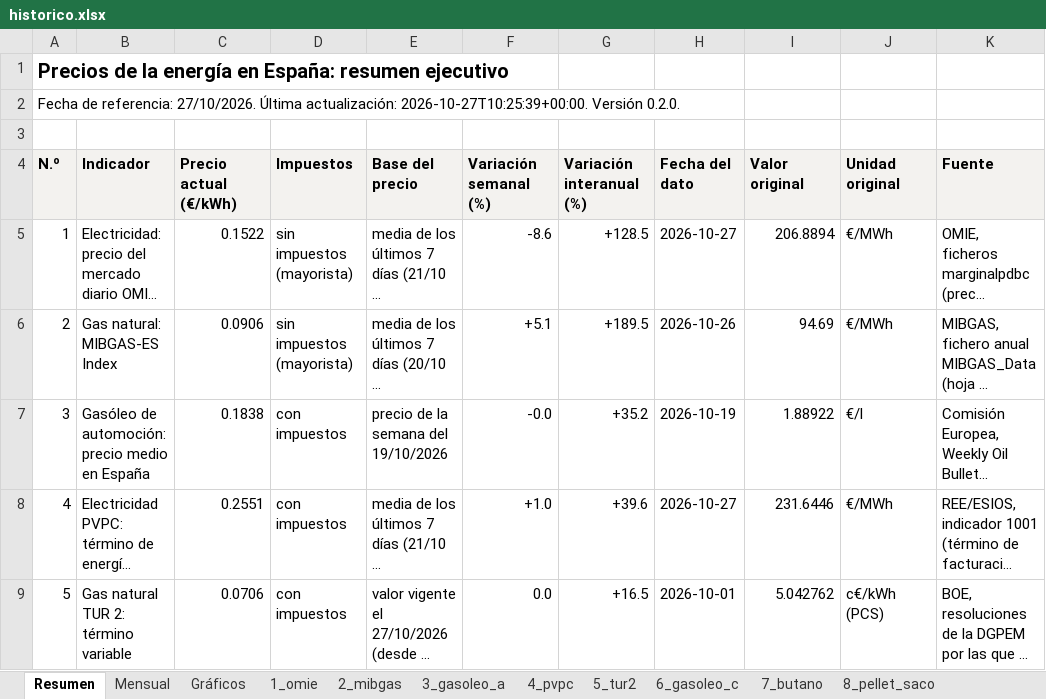
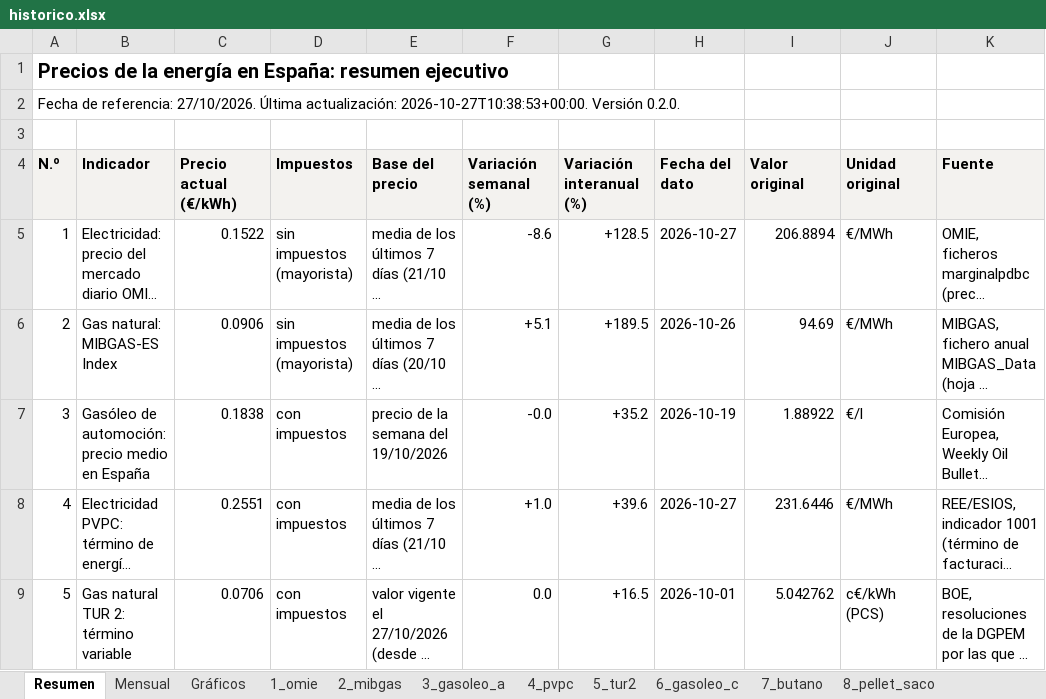
Before and after one commit to pablopardopazosgestan/cuadro-mando-precios-energia, an Excel workbook: sitio/informes/historico.xlsx, sheet Resumen, drawn as a sheet; only a part is shown; long unchanged cells end in …; values as stored, in another font and other column widths than the file's, no borders; the diff names each change by its address in the sheet, - before the commit and + after, or states it on an @@ line.

```diff
--- a/sitio/informes/historico.xlsx (sheet Resumen)
+++ b/sitio/informes/historico.xlsx (sheet Resumen)
-A2 (N.º): …Última actualización: 2026-10-27T10:25:39+00:00. Versión 0.2.0.
+A2 (N.º): …Última actualización: 2026-10-27T10:38:53+00:00. Versión 0.2.0.
```
Also changed, not shown: sheet 4_pvpc, 7 other files.
